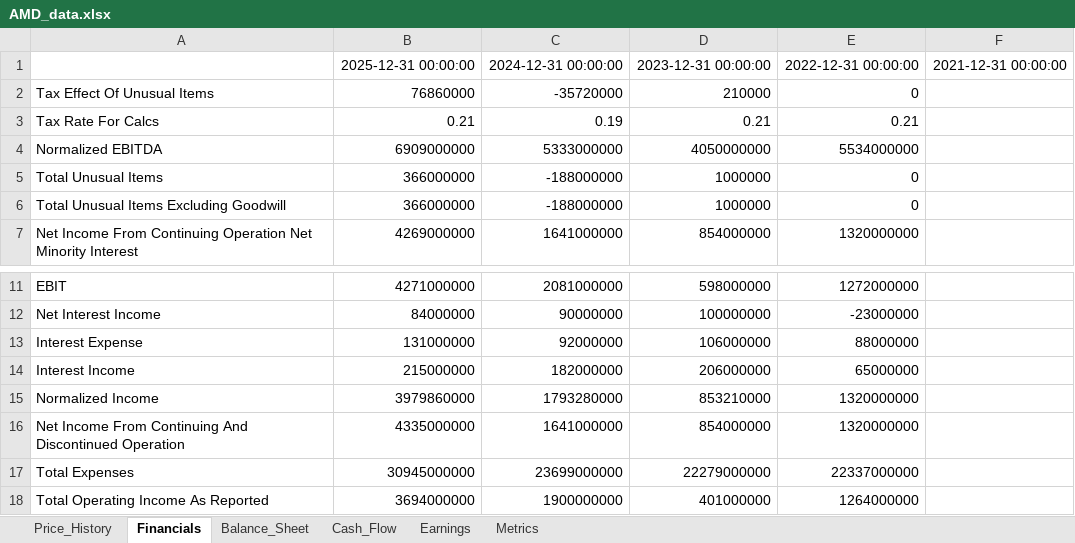
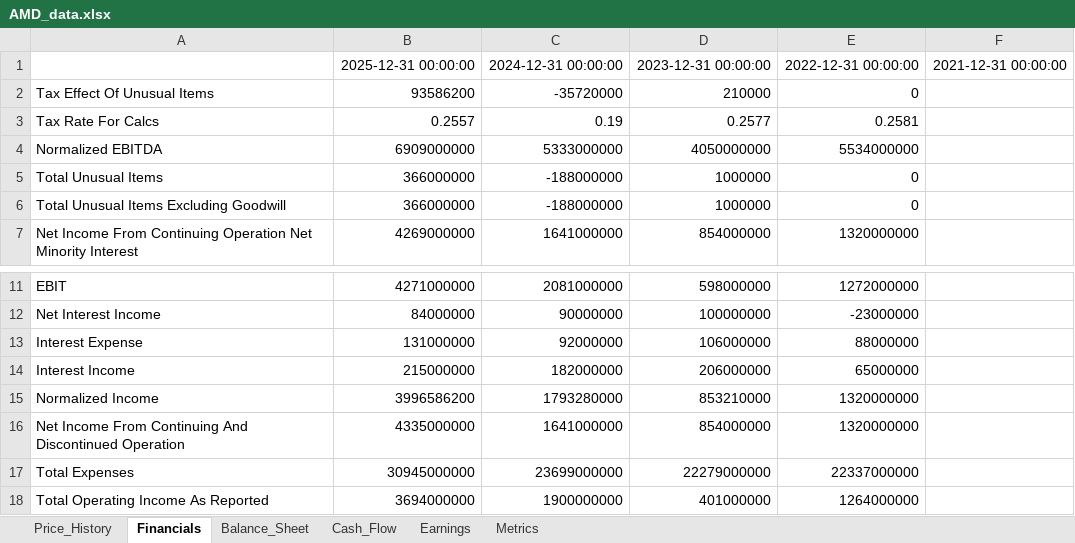
Before and after one commit to Jamesssurfer/StockResearch, an Excel workbook: data/AMD_data.xlsx, sheet Financials, drawn as a sheet; only a part is shown, gaps mark what is left out; values as stored, in another font and other column widths than the file's, no borders; the diff names each change by its address in the sheet, - before the commit and + after, or states it on an @@ line.

```diff
--- a/data/AMD_data.xlsx (sheet Financials)
+++ b/data/AMD_data.xlsx (sheet Financials)
-B2: 76860000
+B2: 93586200
-B3: 0.21
+B3: 0.2557
-D3: 0.21
+D3: 0.2577
-E3: 0.21
+E3: 0.2581
-B15: 3979860000
+B15: 3996586200
```
Also changed, not shown: sheet Price_History, sheet Metrics.
